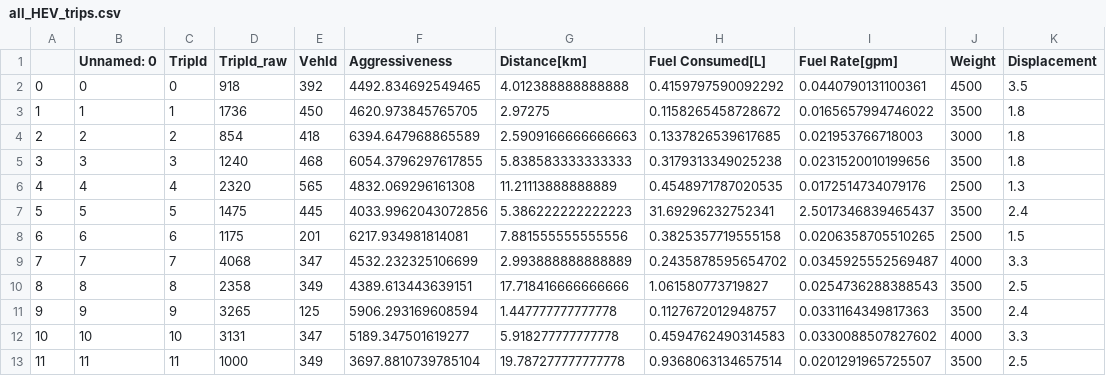
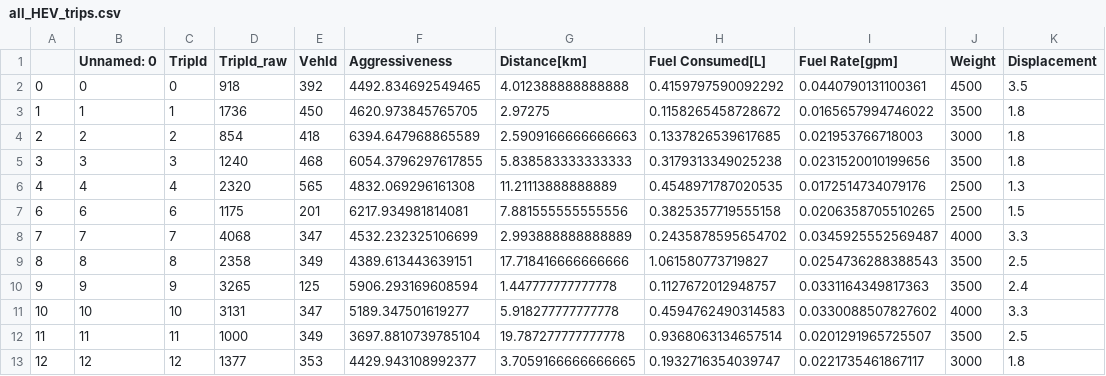
Before and after one commit to zamborg/NVFEL498, a CSV file: all_HEV_trips.csv, drawn as a sheet; only a part is shown; the shorter side is filled out with more unchanged rows.

```diff
--- a/all_HEV_trips.csv
+++ b/all_HEV_trips.csv
@@ -6,3 +6,2 @@
 4,4,4,2320,565,4832.069296161308,11.21113888888889,0.4548971787020535,0.0172514734079176,2500,1.3
-5,5,5,1475,445,4033.9962043072856,5.386222222222223,31.69296232752341,2.5017346839465437,3500,2.4
 6,6,6,1175,201,6217.934981814081,7.881555555555556,0.3825357719555158,0.0206358705510265,2500,1.5
```
Also changed, not shown: 2 other files.
